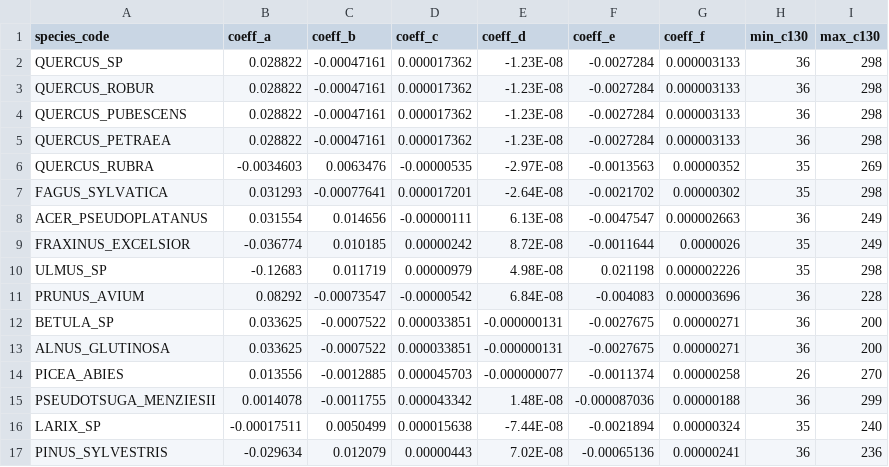
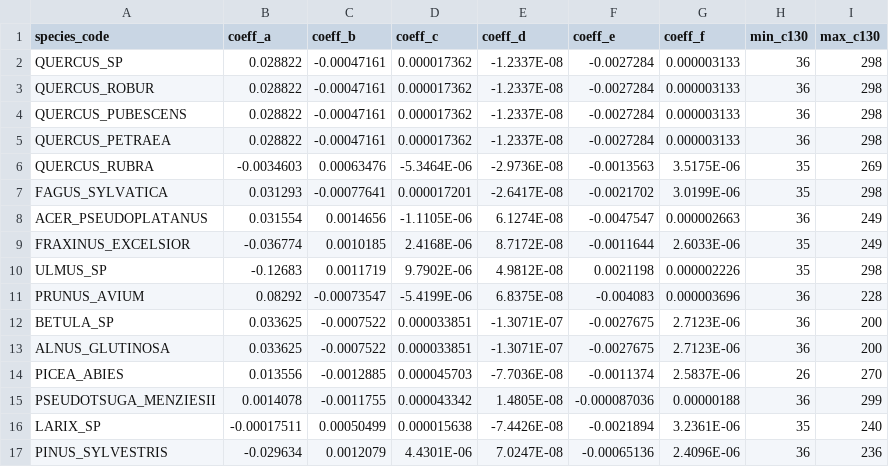
Before and after one commit to GauthierLigot/GCubeR, a CSV file: data-raw/dan1g.csv, drawn as a sheet; only a part is shown; the diff covers the shown part only.

```diff
--- a/data-raw/dan1g.csv
+++ b/data-raw/dan1g.csv
@@ -2,16 +2,16 @@ species_code;coeff_a;coeff_b;coeff_c;coeff_d;coeff_e;coeff_f;min_c130;max_c130
-QUERCUS_SP;0.028822;-0.00047161;0.000017362;-1.23E-08;-0.0027284;0.000003133;36;298
-QUERCUS_ROBUR;0.028822;-0.00047161;0.000017362;-1.23E-08;-0.0027284;0.000003133;36;298
-QUERCUS_PUBESCENS;0.028822;-0.00047161;0.000017362;-1.23E-08;-0.0027284;0.000003133;36;298
-QUERCUS_PETRAEA;0.028822;-0.00047161;0.000017362;-1.23E-08;-0.0027284;0.000003133;36;298
-QUERCUS_RUBRA;-0.0034603;0.0063476;-0.00000535;-2.97E-08;-0.0013563;0.00000352;35;269
-FAGUS_SYLVATICA;0.031293;-0.00077641;0.000017201;-2.64E-08;-0.0021702;0.00000302;35;298
-ACER_PSEUDOPLATANUS;0.031554;0.014656;-0.00000111;6.13E-08;-0.0047547;0.000002663;36;249
-FRAXINUS_EXCELSIOR;-0.036774;0.010185;0.00000242;8.72E-08;-0.0011644;0.0000026;35;249
-ULMUS_SP;-0.12683;0.011719;0.00000979;4.98E-08;0.021198;0.000002226;35;298
-PRUNUS_AVIUM;0.08292;-0.00073547;-0.00000542;6.84E-08;-0.004083;0.000003696;36;228
-BETULA_SP;0.033625;-0.0007522;0.000033851;-0.000000131;-0.0027675;0.00000271;36;200
-ALNUS_GLUTINOSA;0.033625;-0.0007522;0.000033851;-0.000000131;-0.0027675;0.00000271;36;200
-PICEA_ABIES;0.013556;-0.0012885;0.000045703;-0.000000077;-0.0011374;0.00000258;26;270
-PSEUDOTSUGA_MENZIESII;0.0014078;-0.0011755;0.000043342;1.48E-08;-0.000087036;0.00000188;36;299
-LARIX_SP;-0.00017511;0.0050499;0.000015638;-7.44E-08;-0.0021894;0.00000324;35;240
-PINUS_SYLVESTRIS;-0.029634;0.012079;0.00000443;7.02E-08;-0.00065136;0.00000241;36;236
+QUERCUS_SP;0.028822;-0.00047161;0.000017362;-1.2337E-08;-0.0027284;0.000003133;36;298;;;;;;;;;
+QUERCUS_ROBUR;0.028822;-0.00047161;0.000017362;-1.2337E-08;-0.0027284;0.000003133;36;298;;;;;;;;;
+QUERCUS_PUBESCENS;0.028822;-0.00047161;0.000017362;-1.2337E-08;-0.0027284;0.000003133;36;298;;;;;;;;;
+QUERCUS_PETRAEA;0.028822;-0.00047161;0.000017362;-1.2337E-08;-0.0027284;0.000003133;36;298;;;;;;;;;
+QUERCUS_RUBRA;-0.0034603;0.00063476;-5.3464E-06;-2.9736E-08;-0.0013563;3.5175E-06;35;269;;;;;;;;;
+FAGUS_SYLVATICA;0.031293;-0.00077641;0.000017201;-2.6417E-08;-0.0021702;3.0199E-06;35;298;;;;;;;;;
+ACER_PSEUDOPLATANUS;0.031554;0.0014656;-1.1105E-06;6.1274E-08;-0.0047547;0.000002663;36;249;;;;;;;;;
+FRAXINUS_EXCELSIOR;-0.036774;0.0010185;2.4168E-06;8.7172E-08;-0.0011644;2.6033E-06;35;249;;;;;;;;;
+ULMUS_SP;-0.12683;0.0011719;9.7902E-06;4.9812E-08;0.0021198;0.000002226;35;298;;;;;;;;;
+PRUNUS_AVIUM;0.08292;-0.00073547;-5.4199E-06;6.8375E-08;-0.004083;0.000003696;36;228;;;;;;;;;
+BETULA_SP;0.033625;-0.0007522;0.000033851;-1.3071E-07;-0.0027675;2.7123E-06;36;200;;;;;;;;;
+ALNUS_GLUTINOSA;0.033625;-0.0007522;0.000033851;-1.3071E-07;-0.0027675;2.7123E-06;36;200;;;;;;;;;
+PICEA_ABIES;0.013556;-0.0012885;0.000045703;-7.7036E-08;-0.0011374;2.5837E-06;26;270;;;;;;;;;
+PSEUDOTSUGA_MENZIESII;0.0014078;-0.0011755;0.000043342;1.4805E-08;-0.000087036;0.00000188;36;299;;;;;;;;;
+LARIX_SP;-0.00017511;0.00050499;0.000015638;-7.4426E-08;-0.0021894;3.2361E-06;35;240;;;;;;;;;
+PINUS_SYLVESTRIS;-0.029634;0.0012079;4.4301E-06;7.0247E-08;-0.00065136;2.4096E-06;36;236;;;;;;;;;
```
Also changed, not shown: 67 edited cells elsewhere in this file, data-raw/dan2.csv, data-raw/danbr.csv, 7 other files.
